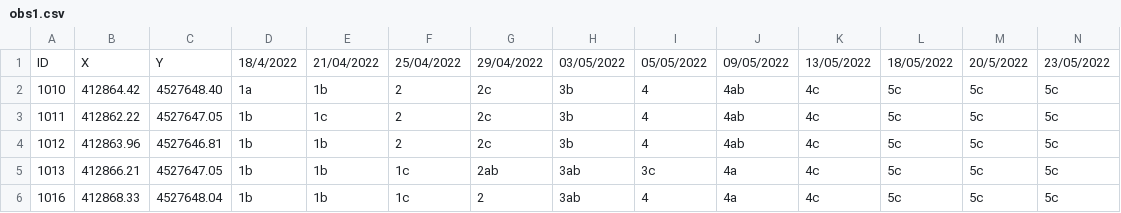
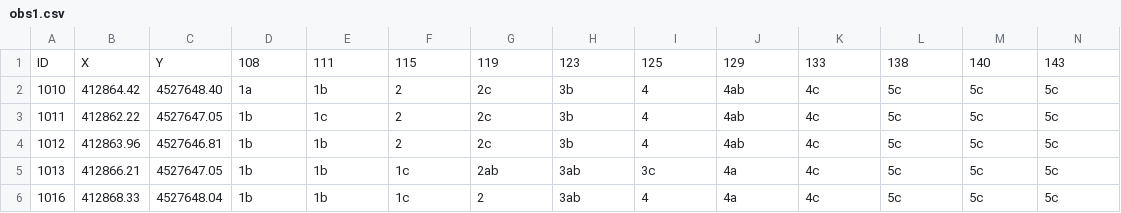
Before and after one commit to palasities/Phenology, a CSV file: obs1.csv, drawn as a sheet; only a part is shown.

Commit message:
Update obs1.csv

```diff
--- a/obs1.csv
+++ b/obs1.csv
@@ -1,2 +1,2 @@
-ID;X;Y;18/4/2022;21/04/2022;25/04/2022;29/04/2022;03/05/2022;05/05/2022;09/05/2022;13/05/2022;18/05/2022;20/5/2022;23/05/2022;;
+ID;X;Y;108;111;115;119;123;125;129;133;138;140;143;;
 1010;412864.42;4527648.40;1a;1b;2;2c;3b;4;4ab;4c;5c;5c;5c;;
```
